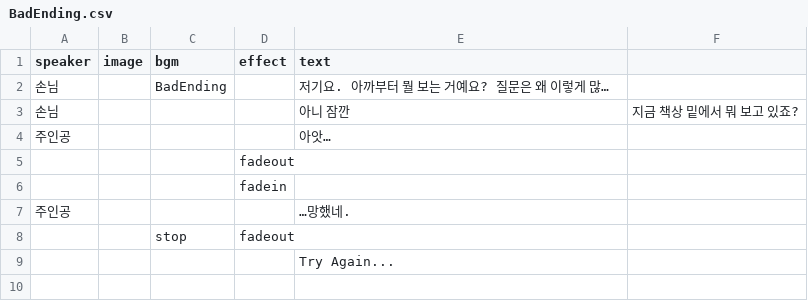
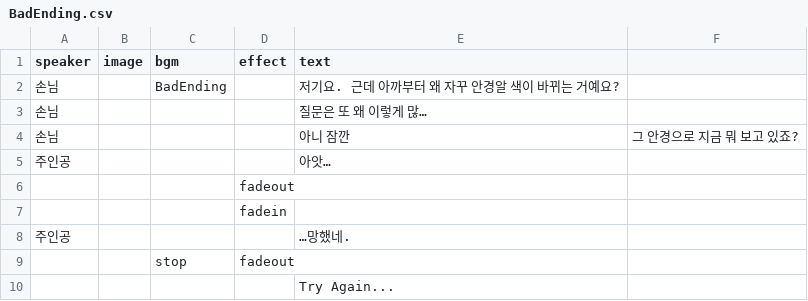
Before and after one commit to lee-ye-eun/2026-gammaruCIEN-gamejam, a CSV file: Assets/05_Datas/Story/BadEnding.csv, drawn as a sheet.

```diff
--- a/Assets/05_Datas/Story/BadEnding.csv
+++ b/Assets/05_Datas/Story/BadEnding.csv
@@ -1,4 +1,5 @@
 speaker,image,bgm,effect,text
-손님,,BadEnding,,  저기요. 아까부터 뭘 보는 거예요? 질문은 왜 이렇게 많…
-손님,,,,아니 잠깐, 지금 책상 밑에서 뭐 보고 있죠?
+손님,,BadEnding,,  저기요. 근데 아까부터 왜 자꾸 안경알 색이 바뀌는 거예요?
+손님,,,,질문은 또 왜 이렇게 많…
+손님,,,,아니 잠깐, 그 안경으로 지금 뭐 보고 있죠?
 주인공,,,,아앗…
```
Also changed, not shown: Assets/05_Datas/Story/Prologue.csv.
